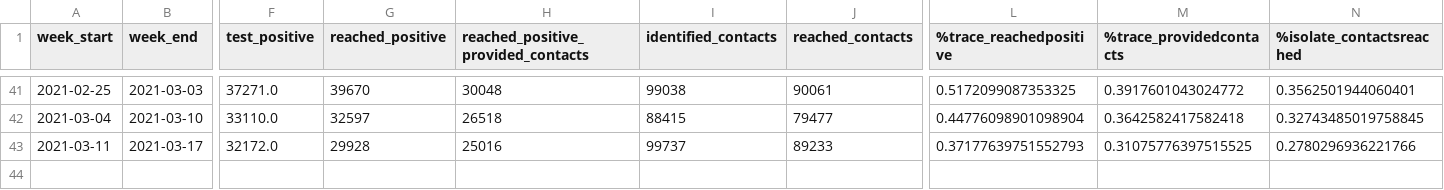
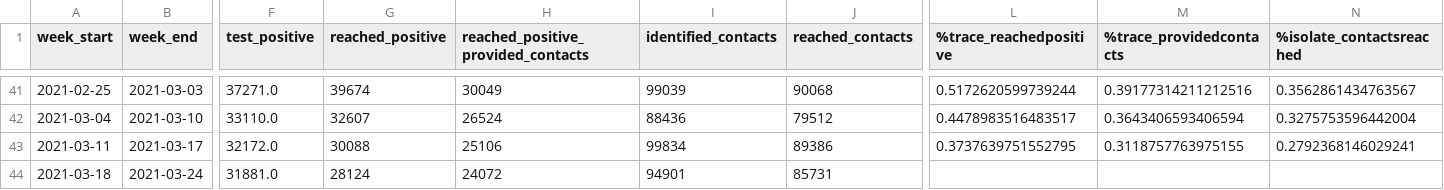
Before and after one commit to mdZ01/COVIDRED_data, a CSV file: data/FTTIS_data.csv, drawn as a sheet; only a part is shown, gaps mark what is left out; rows hold the shown columns only; the diff covers the shown part only; the diff names each change by its address in the sheet, - before the commit and + after, or states it on an @@ line.

```diff
--- a/data/FTTIS_data.csv
+++ b/data/FTTIS_data.csv
-G41 (reached_positive): 39670
+G41 (reached_positive): 39674
-H41: 30048
+H41: 30049
-I41 (identified_contacts): 99038
+I41 (identified_contacts): 99039
-J41 (reached_contacts): 90061
+J41 (reached_contacts): 90068
-L41 (%trace_reachedpositive): 0.5172099087353325
+L41 (%trace_reachedpositive): 0.5172620599739244
-M41 (%trace_providedcontacts): 0.3917601043024772
+M41 (%trace_providedcontacts): 0.39177314211212516
-N41 (%isolate_contactsreached): 0.3562501944060401
+N41 (%isolate_contactsreached): 0.3562861434763567
-G42 (reached_positive): 32597
+G42 (reached_positive): 32607
-H42: 26518
+H42: 26524
-I42 (identified_contacts): 88415
+I42 (identified_contacts): 88436
-J42 (reached_contacts): 79477
+J42 (reached_contacts): 79512
-L42 (%trace_reachedpositive): 0.44776098901098904
+L42 (%trace_reachedpositive): 0.4478983516483517
-M42 (%trace_providedcontacts): 0.3642582417582418
+M42 (%trace_providedcontacts): 0.3643406593406594
-N42 (%isolate_contactsreached): 0.32743485019758845
+N42 (%isolate_contactsreached): 0.3275753596442004
-G43 (reached_positive): 29928
+G43 (reached_positive): 30088
-H43: 25016
+H43: 25106
-I43 (identified_contacts): 99737
+I43 (identified_contacts): 99834
-J43 (reached_contacts): 89233
+J43 (reached_contacts): 89386
-L43 (%trace_reachedpositive): 0.37177639751552793
+L43 (%trace_reachedpositive): 0.3737639751552795
-M43 (%trace_providedcontacts): 0.31075776397515525
+M43 (%trace_providedcontacts): 0.3118757763975155
-N43 (%isolate_contactsreached): 0.2780296936221766
+N43 (%isolate_contactsreached): 0.2792368146029241
+row 44: 2021-03-18 | 2021-03-24 | 31881.0 | 28124 | 24072 | 94901 | 85731
```
Also changed, not shown: 26 edited cells elsewhere in this file.
